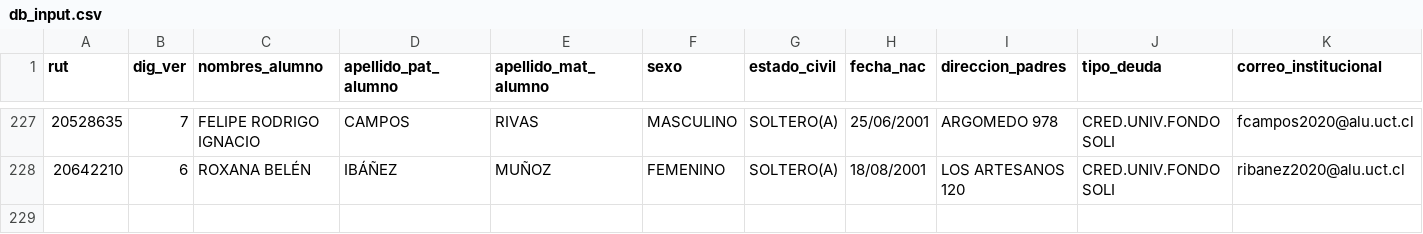
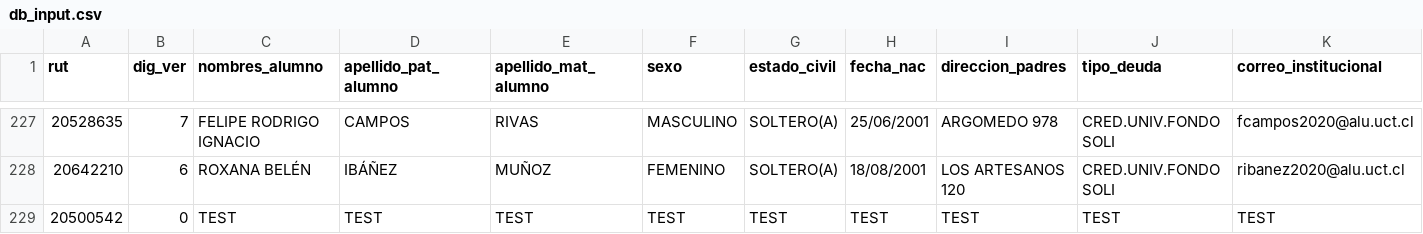
Before and after one commit to My0k/new_digitaliza, a CSV file: db_input.csv, drawn as a sheet; only a part is shown, gaps mark what is left out; rows hold the shown columns only; the diff names each change by its address in the sheet, - before the commit and + after, or states it on an @@ line.

```diff
--- a/db_input.csv
+++ b/db_input.csv
+row 229: 20500542 | 0 | TEST | TEST | TEST | TEST | TEST | TEST | TEST | TEST | TEST
```
Also changed, not shown: 6 other files.
